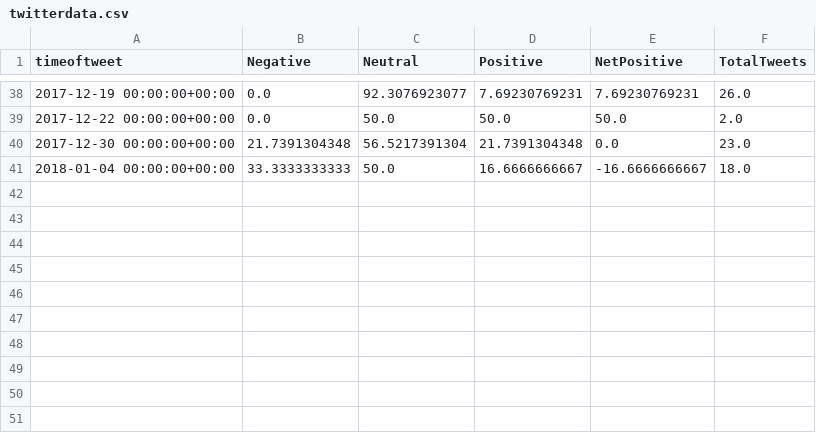
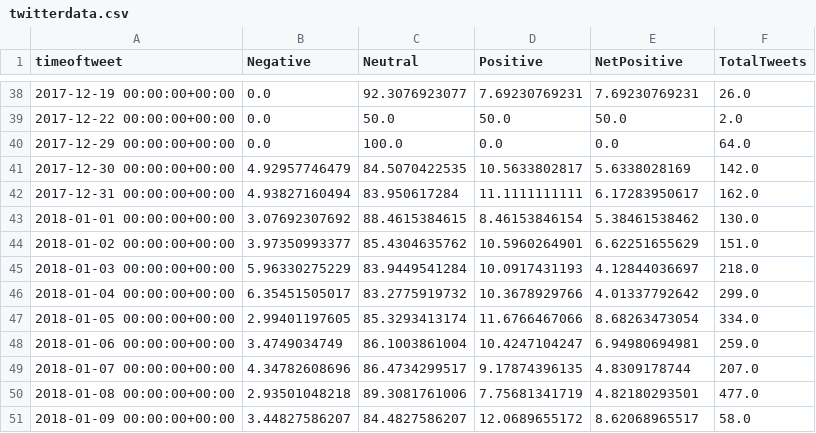
Before and after one commit to sanjeev-/manatwee, a CSV file: src/static/content/house_of_cards/sentiment_graphs/twitterdata.csv, drawn as a sheet; only a part is shown, gaps mark what is left out.

```diff
--- a/src/static/content/house_of_cards/sentiment_graphs/twitterdata.csv
+++ b/src/static/content/house_of_cards/sentiment_graphs/twitterdata.csv
@@ -39,3 +39,13 @@ timeoftweet,Negative,Neutral,Positive,NetPositive,TotalTweets
 2017-12-22 00:00:00+00:00,0.0,50.0,50.0,50.0,2.0
-2017-12-30 00:00:00+00:00,21.7391304348,56.5217391304,21.7391304348,0.0,23.0
-2018-01-04 00:00:00+00:00,33.3333333333,50.0,16.6666666667,-16.6666666667,18.0
+2017-12-29 00:00:00+00:00,0.0,100.0,0.0,0.0,64.0
+2017-12-30 00:00:00+00:00,4.92957746479,84.5070422535,10.5633802817,5.6338028169,142.0
+2017-12-31 00:00:00+00:00,4.93827160494,83.950617284,11.1111111111,6.17283950617,162.0
+2018-01-01 00:00:00+00:00,3.07692307692,88.4615384615,8.46153846154,5.38461538462,130.0
+2018-01-02 00:00:00+00:00,3.97350993377,85.4304635762,10.5960264901,6.62251655629,151.0
+2018-01-03 00:00:00+00:00,5.96330275229,83.9449541284,10.0917431193,4.12844036697,218.0
+2018-01-04 00:00:00+00:00,6.35451505017,83.2775919732,10.3678929766,4.01337792642,299.0
+2018-01-05 00:00:00+00:00,2.99401197605,85.3293413174,11.6766467066,8.68263473054,334.0
+2018-01-06 00:00:00+00:00,3.4749034749,86.1003861004,10.4247104247,6.94980694981,259.0
+2018-01-07 00:00:00+00:00,4.34782608696,86.4734299517,9.17874396135,4.8309178744,207.0
+2018-01-08 00:00:00+00:00,2.93501048218,89.3081761006,7.75681341719,4.82180293501,477.0
+2018-01-09 00:00:00+00:00,3.44827586207,84.4827586207,12.0689655172,8.62068965517,58.0
```
Also changed, not shown: src/static/content/bojack_horseman/sentiment_graphs/twitterdata.csv, src/static/content/insecure/sentiment_graphs/twitterdata.csv, 33 other files.
